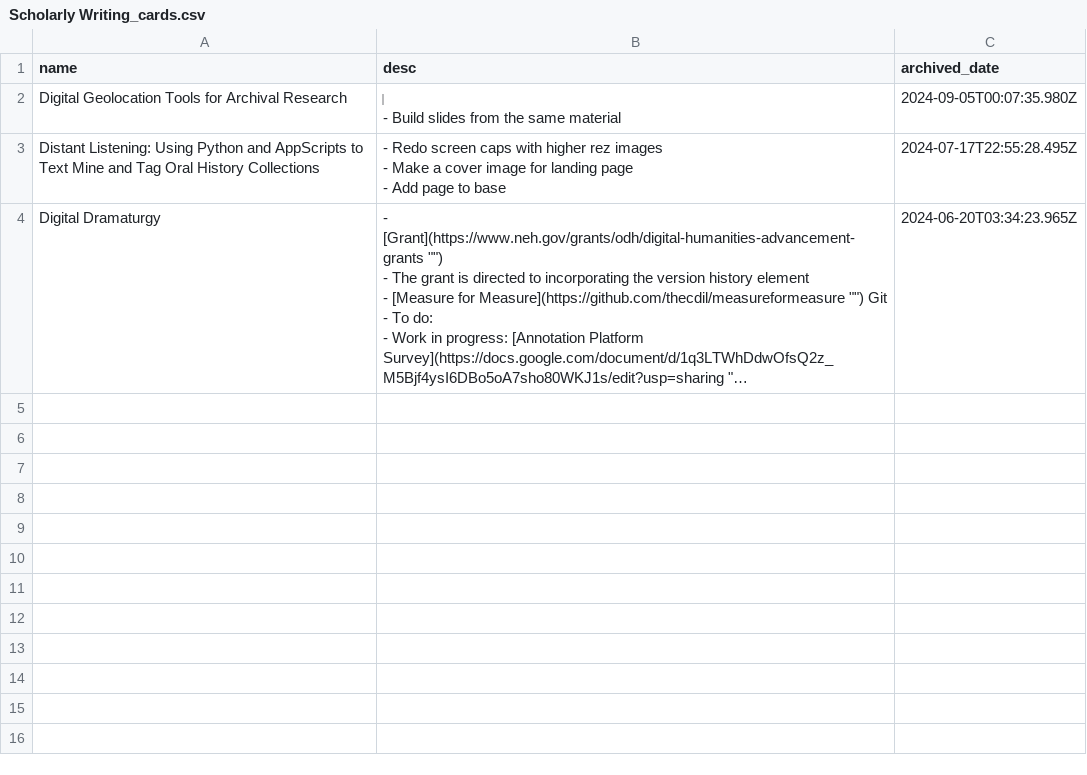
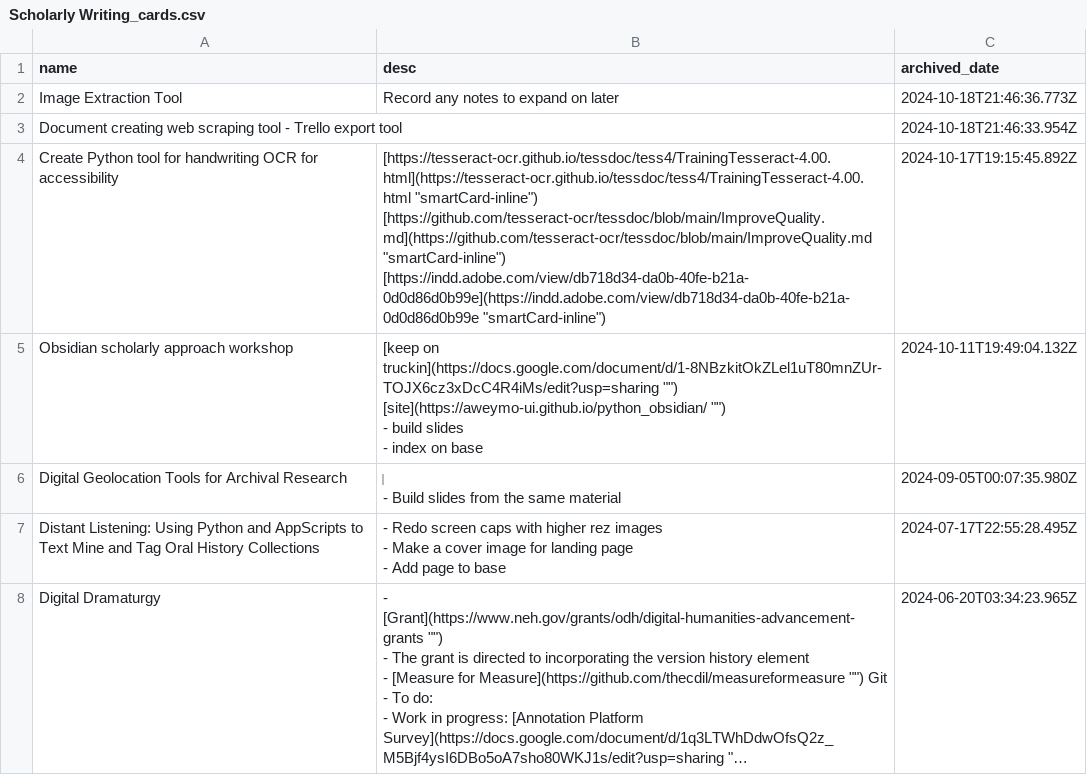
Before and after one commit to Scholarly-Projects/trello_export, a CSV file: trello_exports/Scholarly Writing_cards.csv, drawn as a sheet; long unchanged cells end in ….

```diff
--- a/trello_exports/Scholarly Writing_cards.csv
+++ b/trello_exports/Scholarly Writing_cards.csv
@@ -1,2 +1,15 @@
 name,desc,archived_date
+Image Extraction Tool,Record any notes to expand on later,2024-10-18T21:46:36.773Z
+Document creating web scraping tool - Trello export tool,,2024-10-18T21:46:33.954Z
+Create Python tool for handwriting OCR for accessibility,"[https://tesseract-ocr.github.io/tessdoc/tess4/TrainingTesseract-4.00.html](https://tesseract-ocr.github.io/tessdoc/tess4/TrainingTesseract-4.00.html ""smartCard-inline"")
+
+[https://github.com/tesseract-ocr/tessdoc/blob/main/ImproveQuality.md](https://github.com/tesseract-ocr/tessdoc/blob/main/ImproveQuality.md ""smartCard-inline"")
+
+[https://indd.adobe.com/view/db718d34-da0b-40fe-b21a-0d0d86d0b99e](https://indd.adobe.com/view/db718d34-da0b-40fe-b21a-0d0d86d0b99e ""smartCard-inline"")",2024-10-17T19:15:45.892Z
+Obsidian scholarly approach workshop,"[keep on truckin](https://docs.google.com/document/d/1-8NBzkitOkZLel1uT80mnZUr-TOJX6cz3xDcC4R4iMs/edit?usp=sharing ""‌"")
+
+[site](https://aweymo-ui.github.io/python_obsidian/ ""‌"")
+
+- build slides
+- index on base",2024-10-11T19:49:04.132Z
 Digital Geolocation Tools for Archival Research,"‌
```
Also changed, not shown: trello_exports/CALS Liaison_cards.csv, trello_exports/Improved Departmental Operations_cards.csv, 10 other files.
